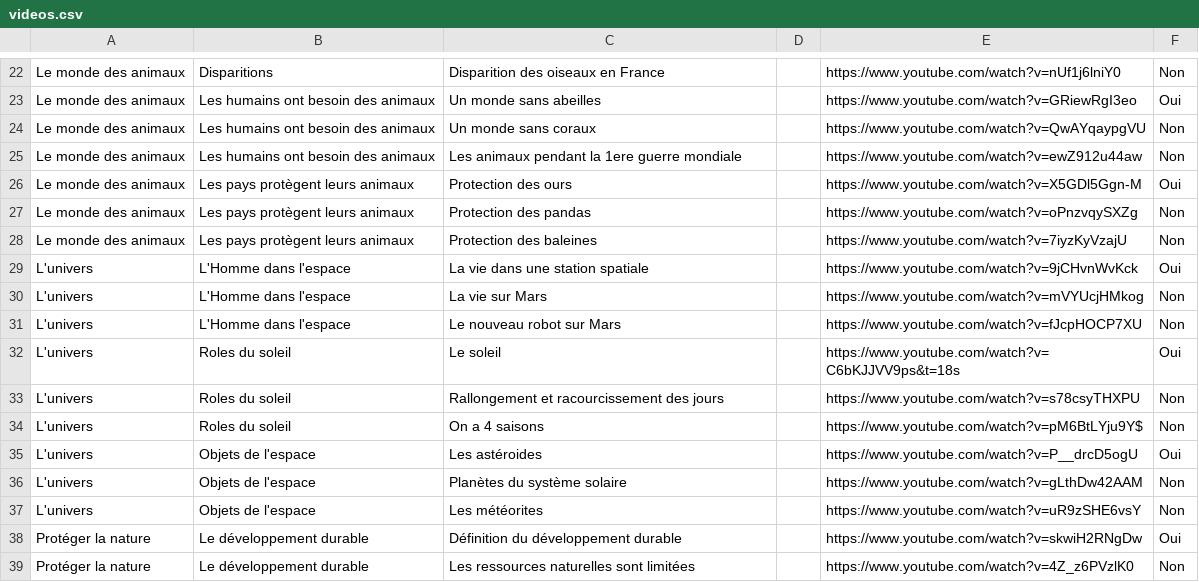
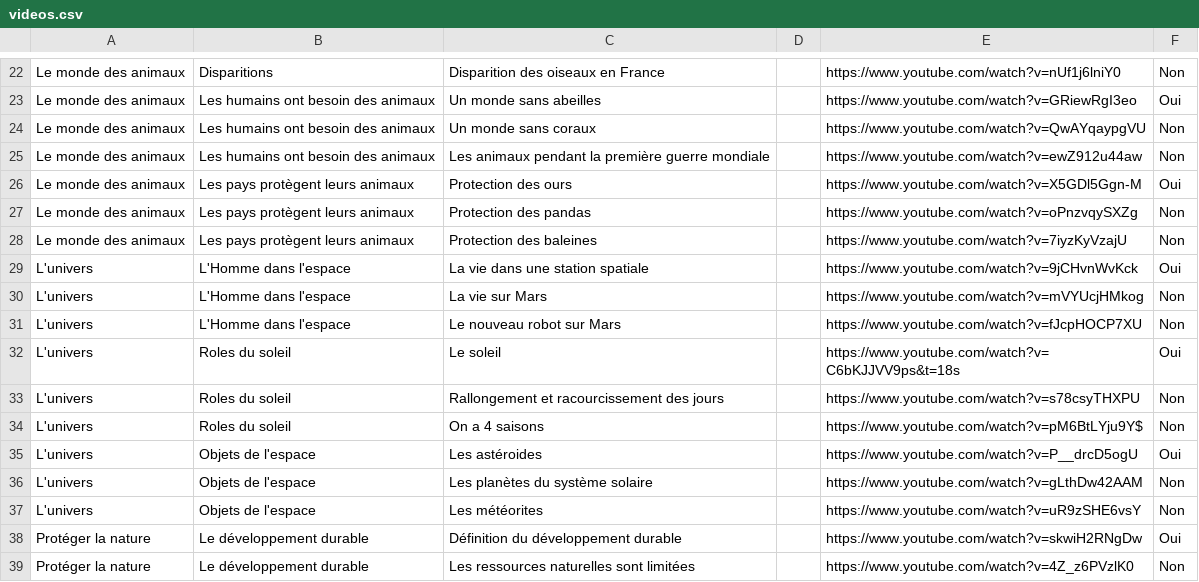
Before and after one commit to moelheni/robolearn, a CSV file: public/videos.csv, drawn as a sheet; only a part is shown, gaps mark what is left out.

Commit message:
Update videos.csv

```diff
--- a/public/videos.csv
+++ b/public/videos.csv
@@ -24,3 +24,3 @@ Le monde des animaux,Les humains ont besoin des animaux,Un monde sans abeilles,,
 Le monde des animaux,Les humains ont besoin des animaux,Un monde sans coraux,,https://www.youtube.com/watch?v=QwAYqaypgVU,Non
-Le monde des animaux,Les humains ont besoin des animaux,Les animaux pendant la 1ere guerre mondiale,, https://www.youtube.com/watch?v=ewZ912u44aw,Non
+Le monde des animaux,Les humains ont besoin des animaux,Les animaux pendant la première guerre mondiale,, https://www.youtube.com/watch?v=ewZ912u44aw,Non
 Le monde des animaux,Les pays protègent leurs animaux,Protection des ours,,https://www.youtube.com/watch?v=X5GDl5Ggn-M,Oui
@@ -35,3 +35,3 @@ L'univers,Roles du soleil,On a 4 saisons,,https://www.youtube.com/watch?v=pM6BtL
 L'univers,Objets de l'espace,Les astéroides,,https://www.youtube.com/watch?v=P__drcD5ogU,Oui
-L'univers,Objets de l'espace,Planètes du système solaire,,https://www.youtube.com/watch?v=gLthDw42AAM,Non
+L'univers,Objets de l'espace,Les planètes du système solaire,,https://www.youtube.com/watch?v=gLthDw42AAM,Non
 L'univers,Objets de l'espace,Les météorites,,https://www.youtube.com/watch?v=uR9zSHE6vsY,Non
```
